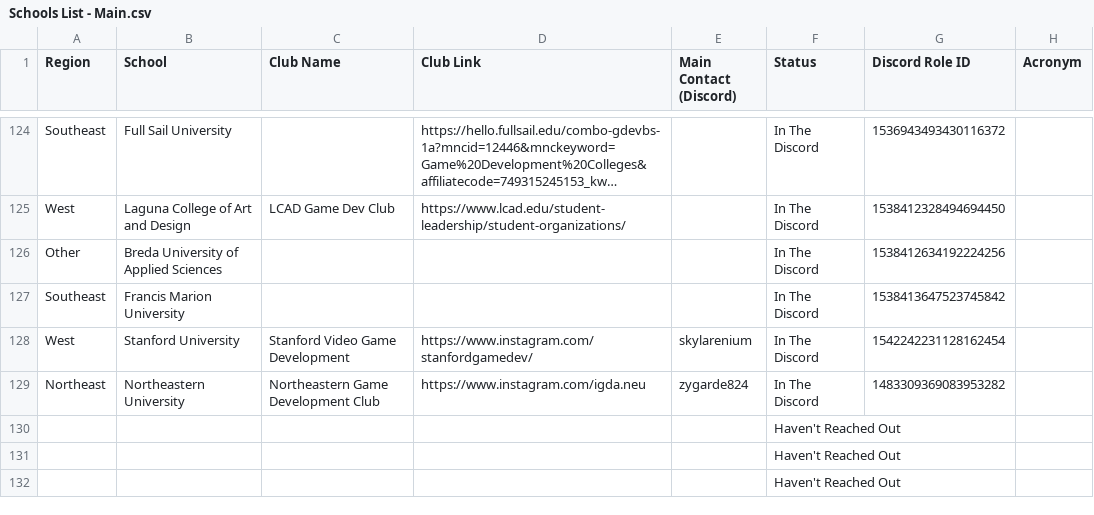
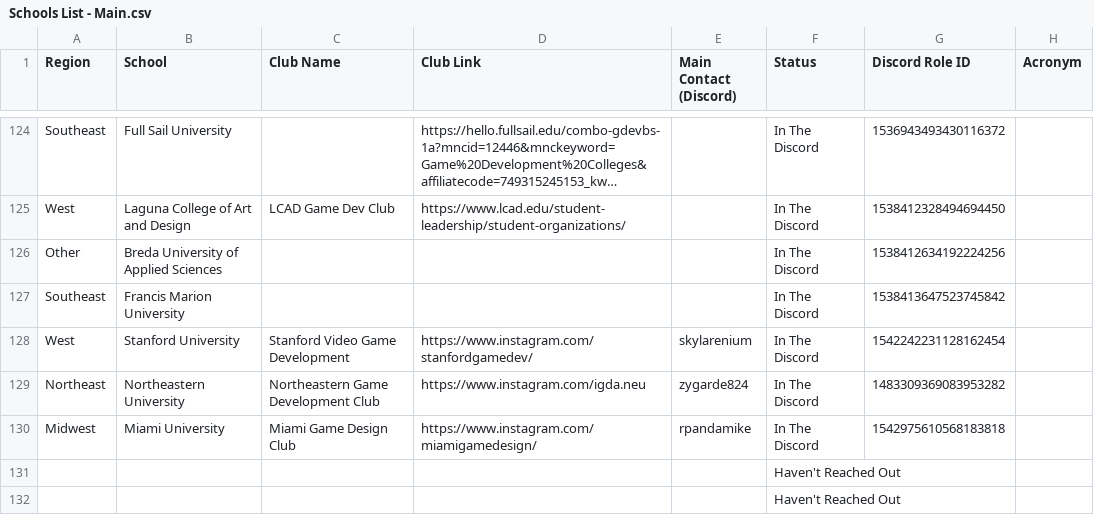
Before and after one commit to Game-Dev-Club-Club/website, a CSV file: src/assets/Schools List - Main.csv, drawn as a sheet; only a part is shown, gaps mark what is left out; long unchanged cells end in …; removed rows and columns are numbered as before the commit, all else as after; the diff names each change by its address in the sheet, - before the commit and + after, or states it on an @@ line.

Commit message:
Added Miami University

```diff
--- a/src/assets/Schools List - Main.csv
+++ b/src/assets/Schools List - Main.csv
-row 130:  |  |  |  |  | Haven't Reached Out
+row 130: Midwest | Miami University | Miami Game Design Club | https://www.instagram.com/miamigamedesign/ | rpandamike | In The Discord | 1542975610568183818
```
